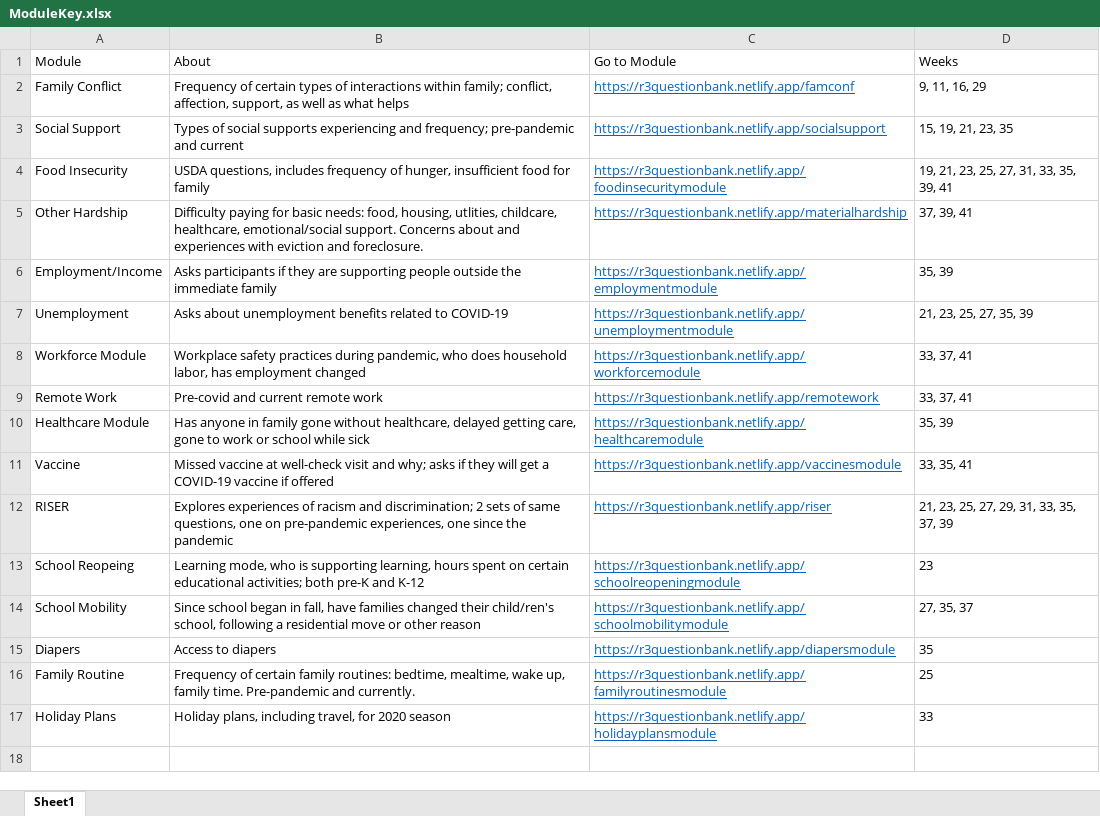
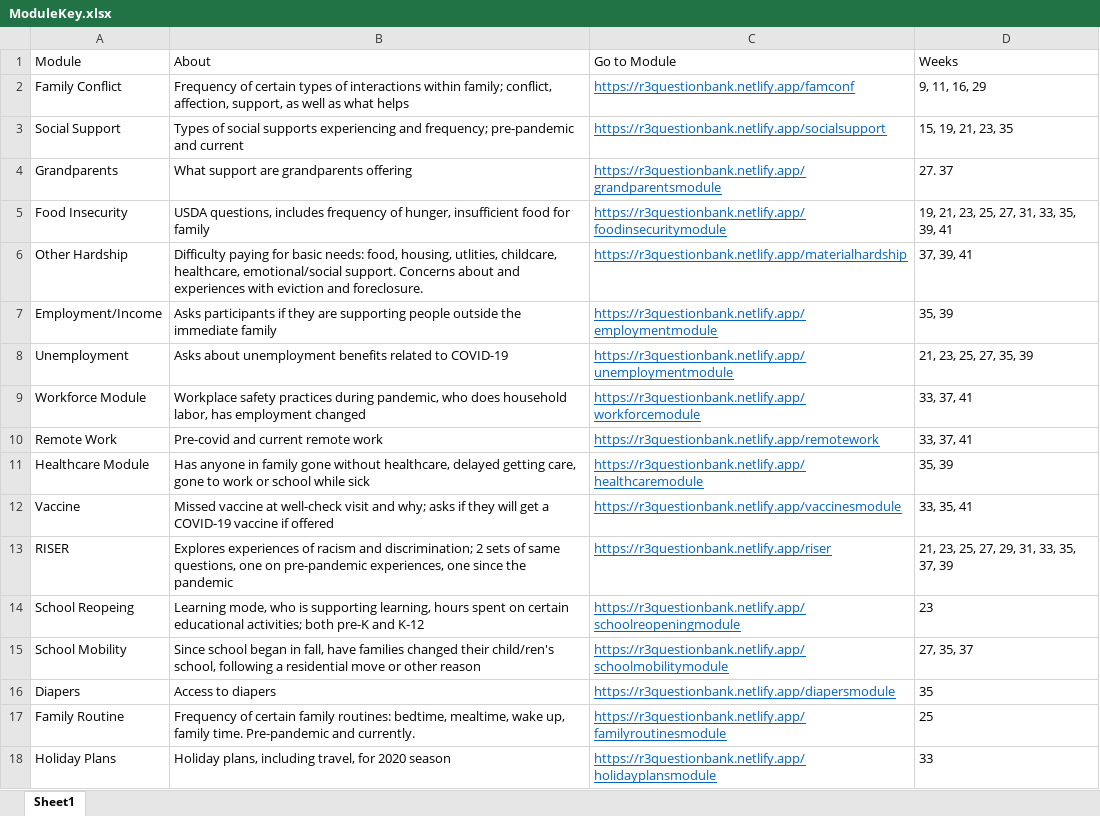
Before and after one commit to uorapid/RAPIDQB, an Excel workbook: Data/ModuleKey.xlsx, sheet Sheet1, drawn as a sheet; values as stored, in another font and other column widths than the file's, no borders; the diff names each change by its address in the sheet, - before the commit and + after, or states it on an @@ line.

```diff
--- a/Data/ModuleKey.xlsx (sheet Sheet1)
+++ b/Data/ModuleKey.xlsx (sheet Sheet1)
+row 4: Grandparents | What support are grandparents offering | https://r3questionbank.netlify.app/grandparentsmodule | 27. 37
```
Also changed, not shown: Data/EmploymentModule.xlsx, _site/Data/EmploymentModule.xlsx, 33 other files.
